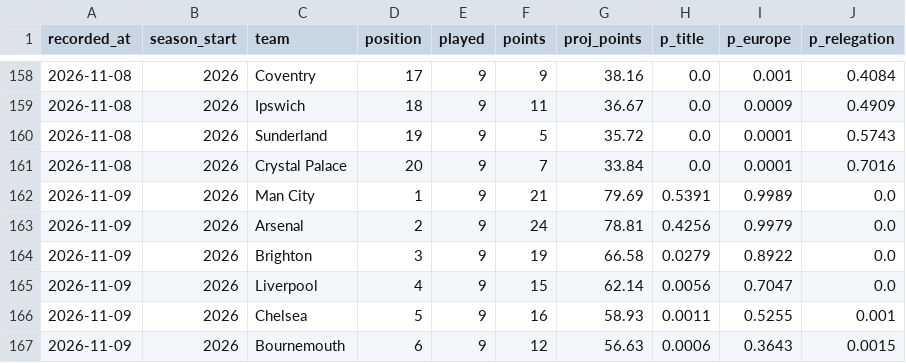
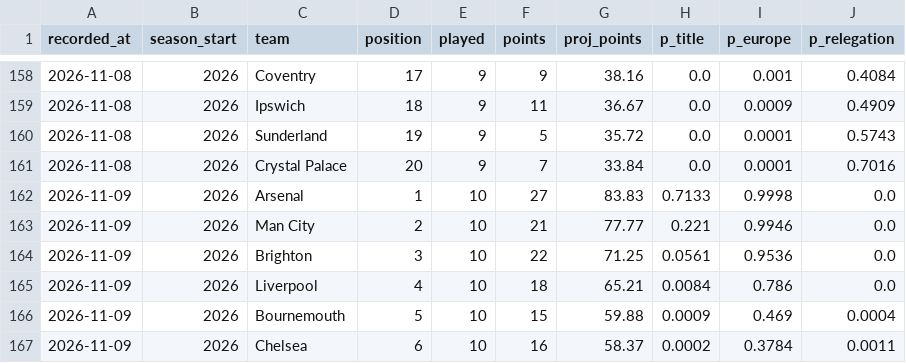
Before and after one commit to Slzyyy/epl-match-predictor, a CSV file: predictions/projection_log.csv, drawn as a sheet; only a part is shown, gaps mark what is left out; the diff covers the shown part only.

```diff
--- a/predictions/projection_log.csv
+++ b/predictions/projection_log.csv
@@ -161,7 +161,7 @@ recorded_at,season_start,team,position,played,points,proj_points,p_title,p_europ
 2026-11-08,2026,Crystal Palace,20,9,7,33.84,0.0,0.0001,0.7016
-2026-11-09,2026,Man City,1,9,21,79.69,0.5391,0.9989,0.0
-2026-11-09,2026,Arsenal,2,9,24,78.81,0.4256,0.9979,0.0
-2026-11-09,2026,Brighton,3,9,19,66.58,0.0279,0.8922,0.0
-2026-11-09,2026,Liverpool,4,9,15,62.14,0.0056,0.7047,0.0
-2026-11-09,2026,Chelsea,5,9,16,58.93,0.0011,0.5255,0.001
-2026-11-09,2026,Bournemouth,6,9,12,56.63,0.0006,0.3643,0.0015
+2026-11-09,2026,Arsenal,1,10,27,83.83,0.7133,0.9998,0.0
+2026-11-09,2026,Man City,2,10,21,77.77,0.221,0.9946,0.0
+2026-11-09,2026,Brighton,3,10,22,71.25,0.0561,0.9536,0.0
+2026-11-09,2026,Liverpool,4,10,18,65.21,0.0084,0.786,0.0
+2026-11-09,2026,Bournemouth,5,10,15,59.88,0.0009,0.469,0.0004
+2026-11-09,2026,Chelsea,6,10,16,58.37,0.0002,0.3784,0.0011
```
Also changed, not shown: 1 added row, 1 removed row and 70 edited cells elsewhere in this file.
